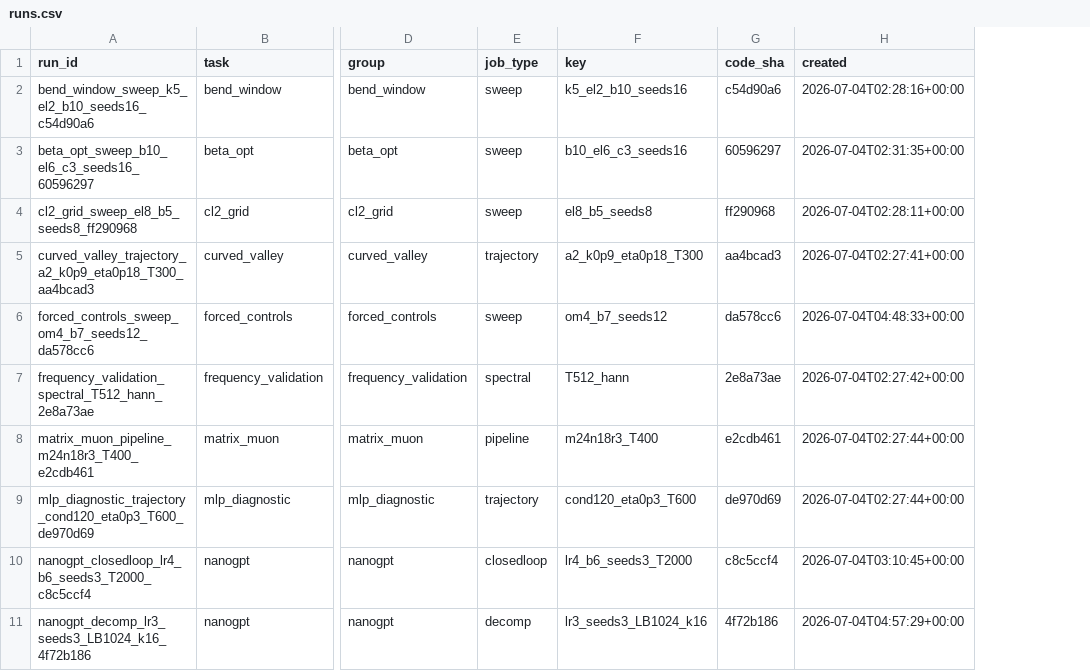
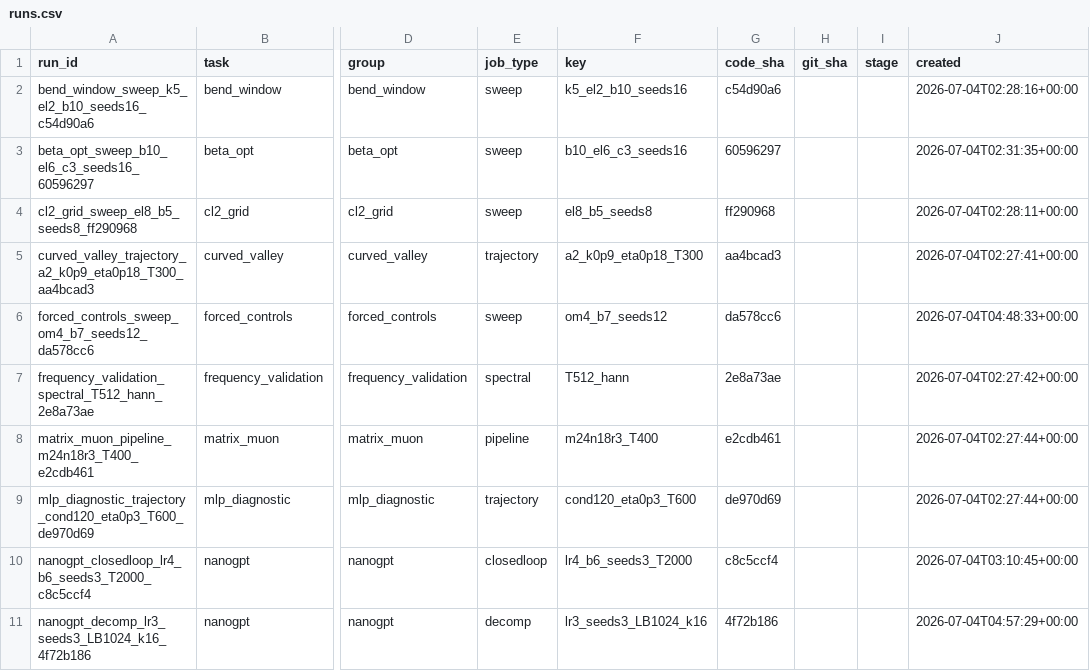
Before and after one commit to yinleung/river-valley-momentum, a CSV file: codebases/results/index/runs.csv, drawn as a sheet; only a part is shown, gaps mark what is left out; the diff names each change by its address in the sheet, - before the commit and + after, or states it on an @@ line.

```diff
--- a/codebases/results/index/runs.csv
+++ b/codebases/results/index/runs.csv
+column H (git_sha), empty
+column I (stage), empty
```
Also changed, not shown: 12 other files.
